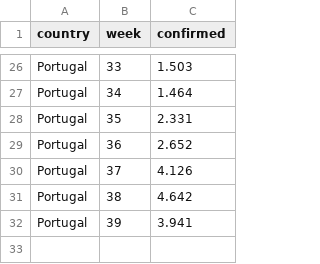
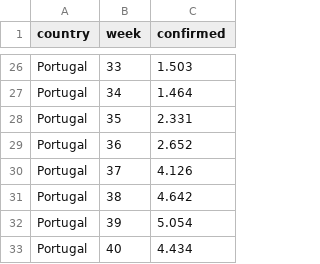
Before and after one commit to papabloblo/coronavirus, a CSV file: data/taller_ufv/portugal_week.csv, drawn as a sheet; only a part is shown, gaps mark what is left out.

```diff
--- a/data/taller_ufv/portugal_week.csv
+++ b/data/taller_ufv/portugal_week.csv
@@ -31,2 +31,3 @@ Portugal,37,4.126
 Portugal,38,4.642
-Portugal,39,3.941
+Portugal,39,5.054
+Portugal,40,4.434
```
Also changed, not shown: data/taller_ufv/italy.csv, data/taller_ufv/italy_week.csv, 4 other files.
